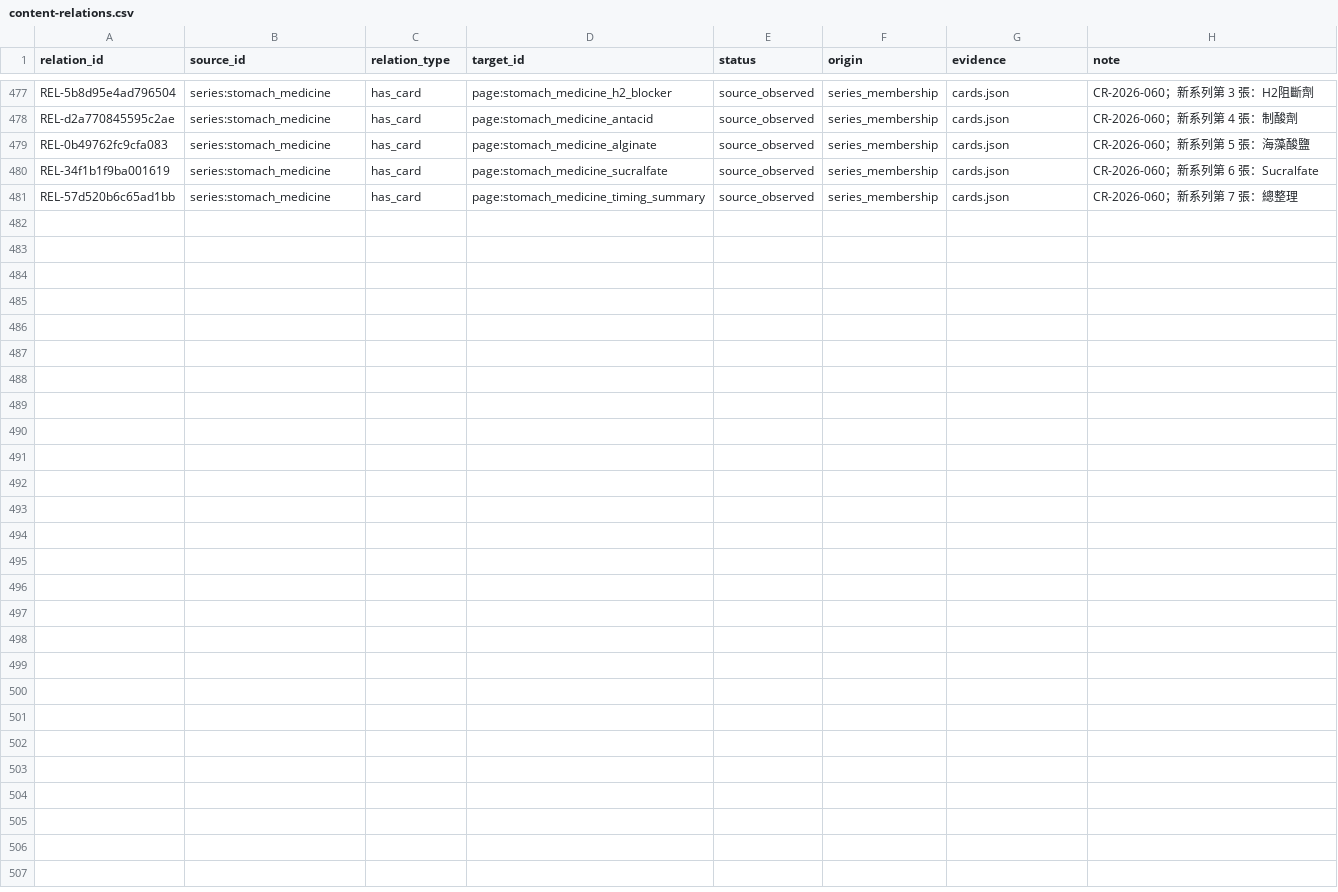
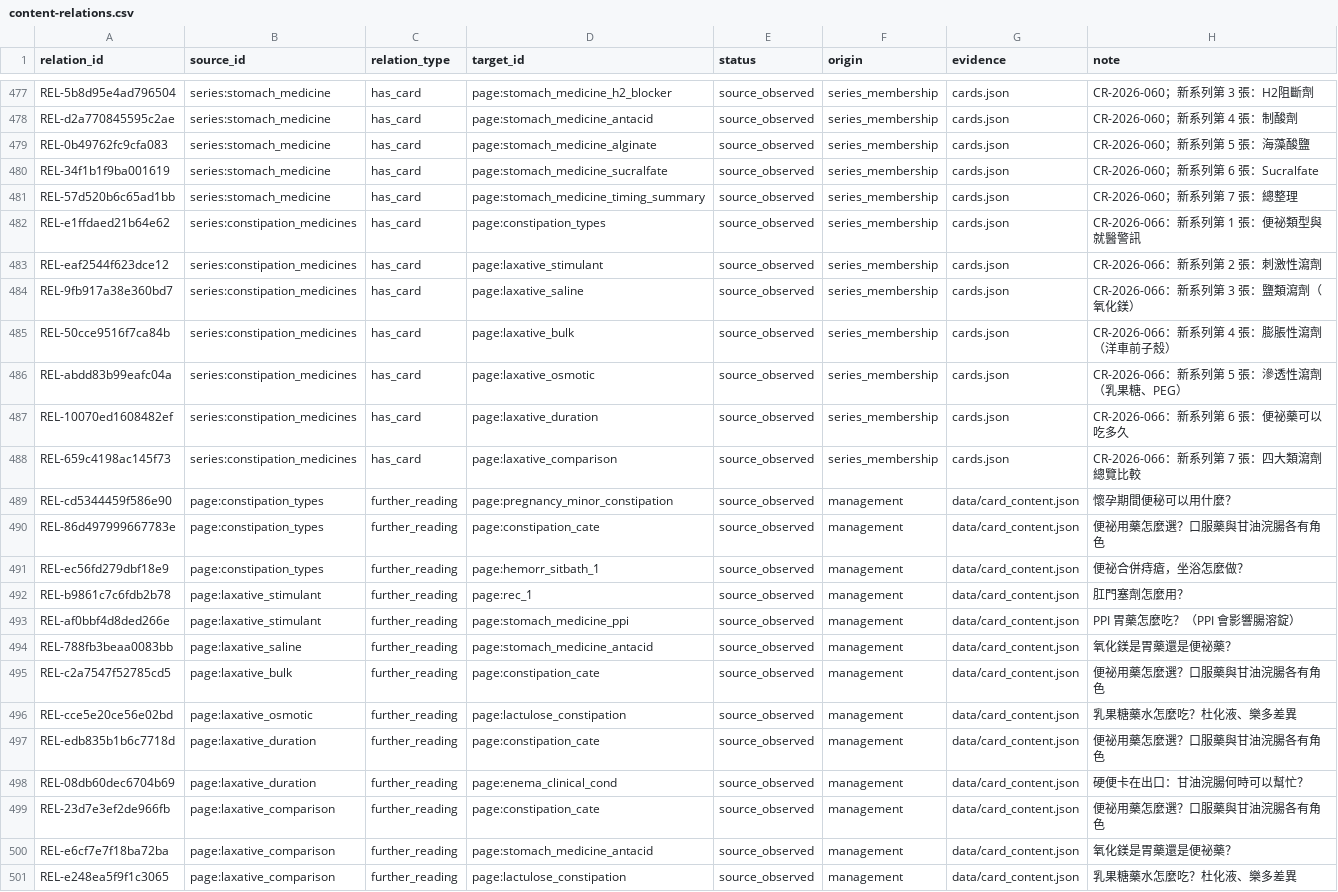
Before and after one commit to liaoweihung/pteduimg, a CSV file: docs/project-management/content-relations.csv, drawn as a sheet; only a part is shown, gaps mark what is left out; the diff names each change by its address in the sheet, - before the commit and + after, or states it on an @@ line.

```diff
--- a/docs/project-management/content-relations.csv
+++ b/docs/project-management/content-relations.csv
+row 482: REL-e1ffdaed21b64e62 | series:constipation_medicines | has_card | page:constipation_types | source_observed | series_membership | cards.json | CR-2026-066：新系列第 1 張：便祕類型與就醫警訊
+row 483: REL-eaf2544f623dce12 | series:constipation_medicines | has_card | page:laxative_stimulant | source_observed | series_membership | cards.json | CR-2026-066：新系列第 2 張：刺激性瀉劑
+row 484: REL-9fb917a38e360bd7 | series:constipation_medicines | has_card | page:laxative_saline | source_observed | series_membership | cards.json | CR-2026-066：新系列第 3 張：鹽類瀉劑（氧化鎂）
+row 485: REL-50cce9516f7ca84b | series:constipation_medicines | has_card | page:laxative_bulk | source_observed | series_membership | cards.json | CR-2026-066：新系列第 4 張：膨脹性瀉劑（洋車前子殼）
+row 486: REL-abdd83b99eafc04a | series:constipation_medicines | has_card | page:laxative_osmotic | source_observed | series_membership | cards.json | CR-2026-066：新系列第 5 張：滲透性瀉劑（乳果糖、PEG）
+row 487: REL-10070ed1608482ef | series:constipation_medicines | has_card | page:laxative_duration | source_observed | series_membership | cards.json | CR-2026-066：新系列第 6 張：便祕藥可以吃多久
+row 488: REL-659c4198ac145f73 | series:constipation_medicines | has_card | page:laxative_comparison | source_observed | series_membership | cards.json | CR-2026-066：新系列第 7 張：四大類瀉劑總覽比較
+row 489: REL-cd5344459f586e90 | page:constipation_types | further_reading | page:pregnancy_minor_constipation | source_observed | management | data/card_content.json | 懷孕期間便秘可以用什麼？
+row 490: REL-86d497999667783e | page:constipation_types | further_reading | page:constipation_cate | source_observed | management | data/card_content.json | 便祕用藥怎麼選？口服藥與甘油浣腸各有角色
+row 491: REL-ec56fd279dbf18e9 | page:constipation_types | further_reading | page:hemorr_sitbath_1 | source_observed | management | data/card_content.json | 便祕合併痔瘡，坐浴怎麼做？
+row 492: REL-b9861c7c6fdb2b78 | page:laxative_stimulant | further_reading | page:rec_1 | source_observed | management | data/card_content.json | 肛門塞劑怎麼用？
+row 493: REL-af0bbf4d8ded266e | page:laxative_stimulant | further_reading | page:stomach_medicine_ppi | source_observed | management | data/card_content.json | PPI 胃藥怎麼吃？（PPI 會影響腸溶錠）
+row 494: REL-788fb3beaa0083bb | page:laxative_saline | further_reading | page:stomach_medicine_antacid | source_observed | management | data/card_content.json | 氧化鎂是胃藥還是便祕藥？
+row 495: REL-c2a7547f52785cd5 | page:laxative_bulk | further_reading | page:constipation_cate | source_observed | management | data/card_content.json | 便祕用藥怎麼選？口服藥與甘油浣腸各有角色
+row 496: REL-cce5e20ce56e02bd | page:laxative_osmotic | further_reading | page:lactulose_constipation | source_observed | management | data/card_content.json | 乳果糖藥水怎麼吃？杜化液、樂多差異
+row 497: REL-edb835b1b6c7718d | page:laxative_duration | further_reading | page:constipation_cate | source_observed | management | data/card_content.json | 便祕用藥怎麼選？口服藥與甘油浣腸各有角色
+row 498: REL-08db60dec6704b69 | page:laxative_duration | further_reading | page:enema_clinical_cond | source_observed | management | data/card_content.json | 硬便卡在出口：甘油浣腸何時可以幫忙？
+row 499: REL-23d7e3ef2de966fb | page:laxative_comparison | further_reading | page:constipation_cate | source_observed | management | data/card_content.json | 便祕用藥怎麼選？口服藥與甘油浣腸各有角色
+row 500: REL-e6cf7e7f18ba72ba | page:laxative_comparison | further_reading | page:stomach_medicine_antacid | source_observed | management | data/card_content.json | 氧化鎂是胃藥還是便祕藥？
+row 501: REL-e248ea5f9f1c3065 | page:laxative_comparison | further_reading | page:lactulose_constipation | source_observed | management | data/card_content.json | 乳果糖藥水怎麼吃？杜化液、樂多差異
```
Also changed, not shown: docs/project-management/change-requests.csv, docs/project-management/page-inventory.csv, 24 other files.
